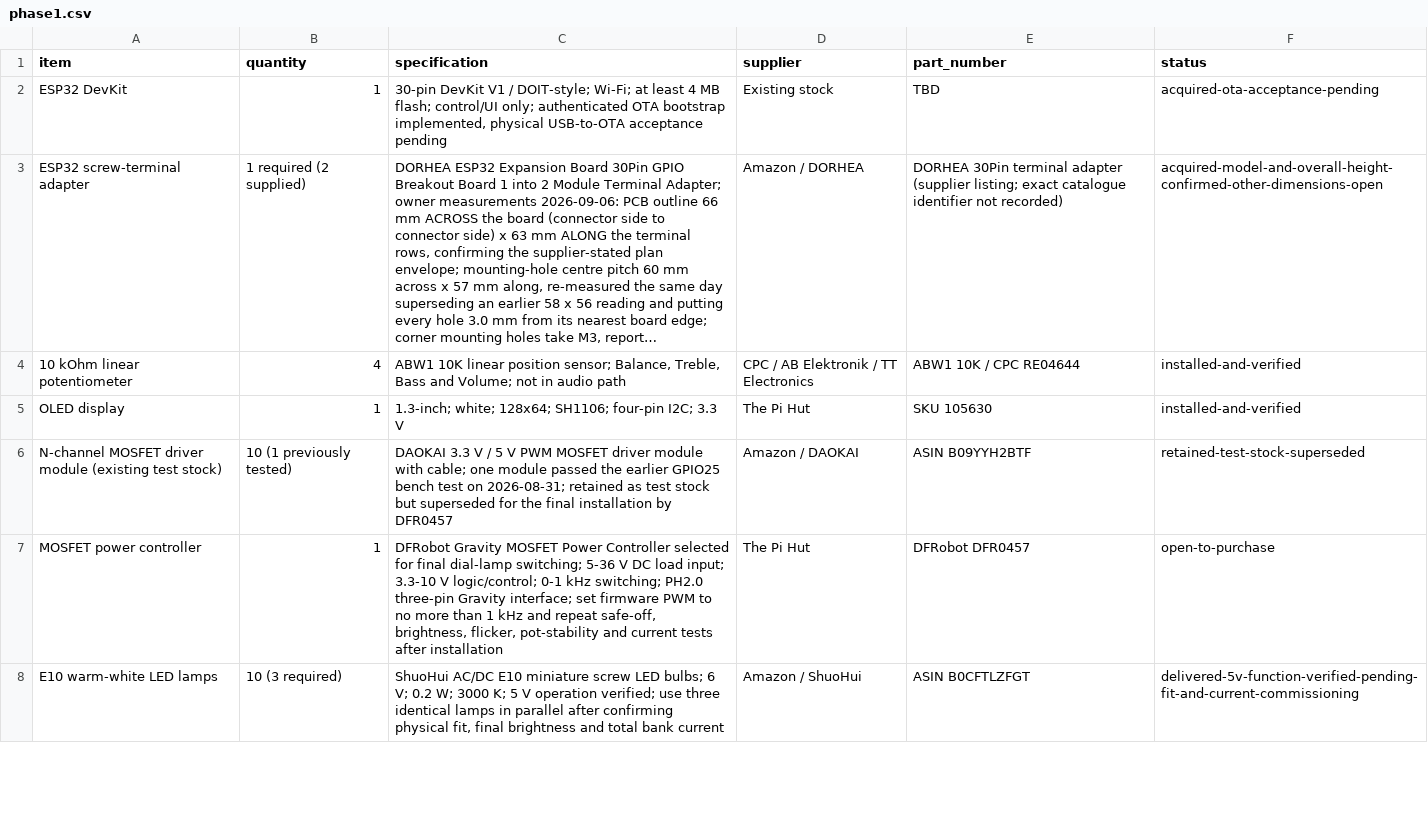
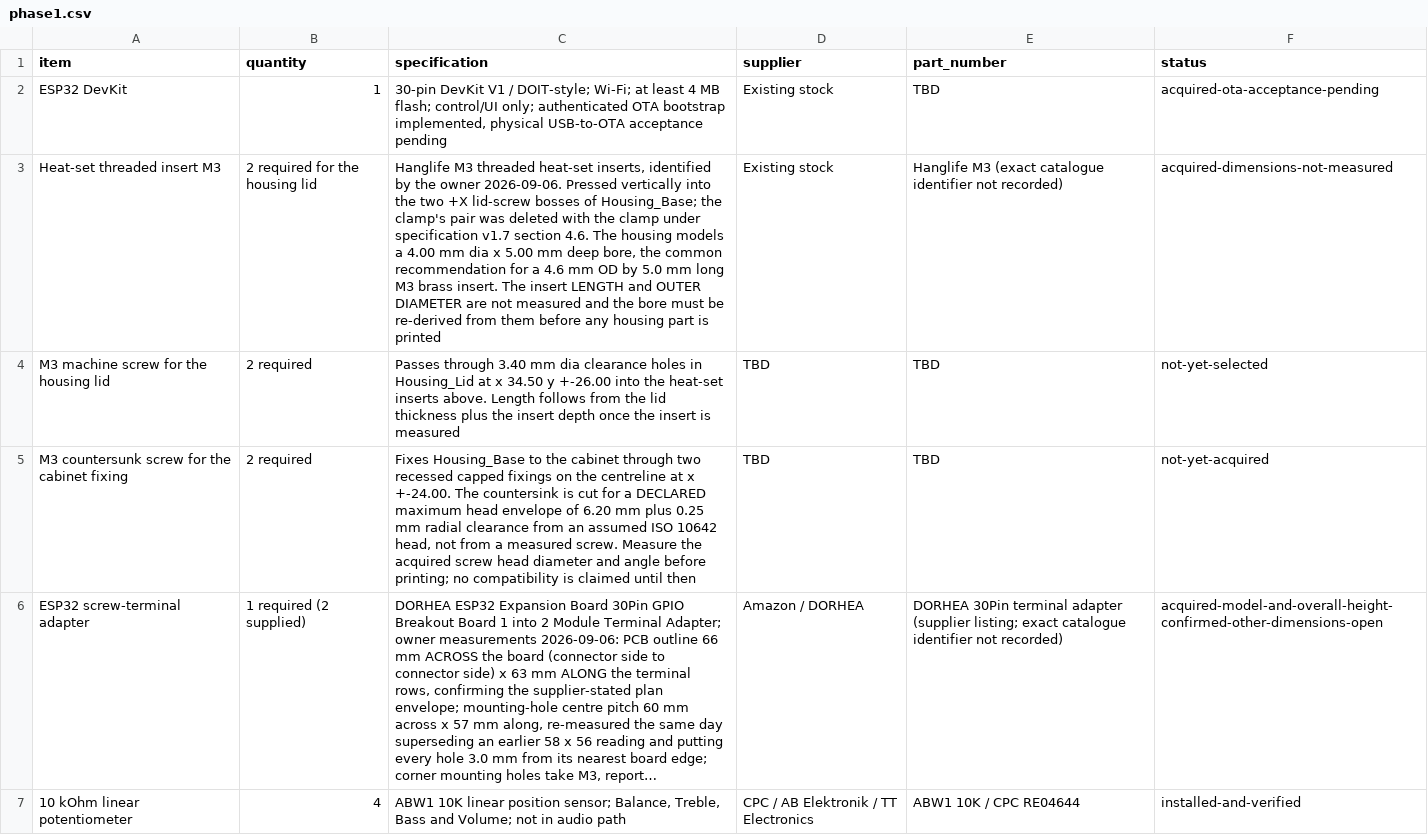
Before and after one commit to LeweeLewee/Decca, a CSV file: hardware/BOM/phase1.csv, drawn as a sheet; only a part is shown; the shorter side is filled out with more unchanged rows; long unchanged cells end in …; the diff names each change by its address in the sheet, - before the commit and + after, or states it on an @@ line.

```diff
--- a/hardware/BOM/phase1.csv
+++ b/hardware/BOM/phase1.csv
+row 3: Heat-set threaded insert M3 | 2 required for the housing lid | Hanglife M3 threaded heat-set inserts, identified by the owner 2026-09-06. Pressed vertically into the two +X lid-screw bosses of Housing_Base; the clamp's pair was deleted with the clamp under specification v1.7 section 4.6. The housing models a 4.00 mm dia x 5.00 mm deep bore, the common recommendation for a 4.6 mm OD by 5.0 mm long M3 brass insert. The insert LENGTH and OUTER DIAMETER are not measured and the bore must be re-derived from them before any housing part is printed | Existing stock | Hanglife M3 (exact catalogue identifier not recorded) | acquired-dimensions-not-measured
+row 4: M3 machine screw for the housing lid | 2 required | Passes through 3.40 mm dia clearance holes in Housing_Lid at x 34.50 y +-26.00 into the heat-set inserts above. Length follows from the lid thickness plus the insert depth once the insert is measured | TBD | TBD | not-yet-selected
+row 5: M3 countersunk screw for the cabinet fixing | 2 required | Fixes Housing_Base to the cabinet through two recessed capped fixings on the centreline at x +-24.00. The countersink is cut for a DECLARED maximum head envelope of 6.20 mm plus 0.25 mm radial clearance from an assumed ISO 10642 head, not from a measured screw. Measure the acquired screw head diameter and angle before printing; no compatibility is claimed until then | TBD | TBD | not-yet-acquired
```
Also changed, not shown: 7 other files.
